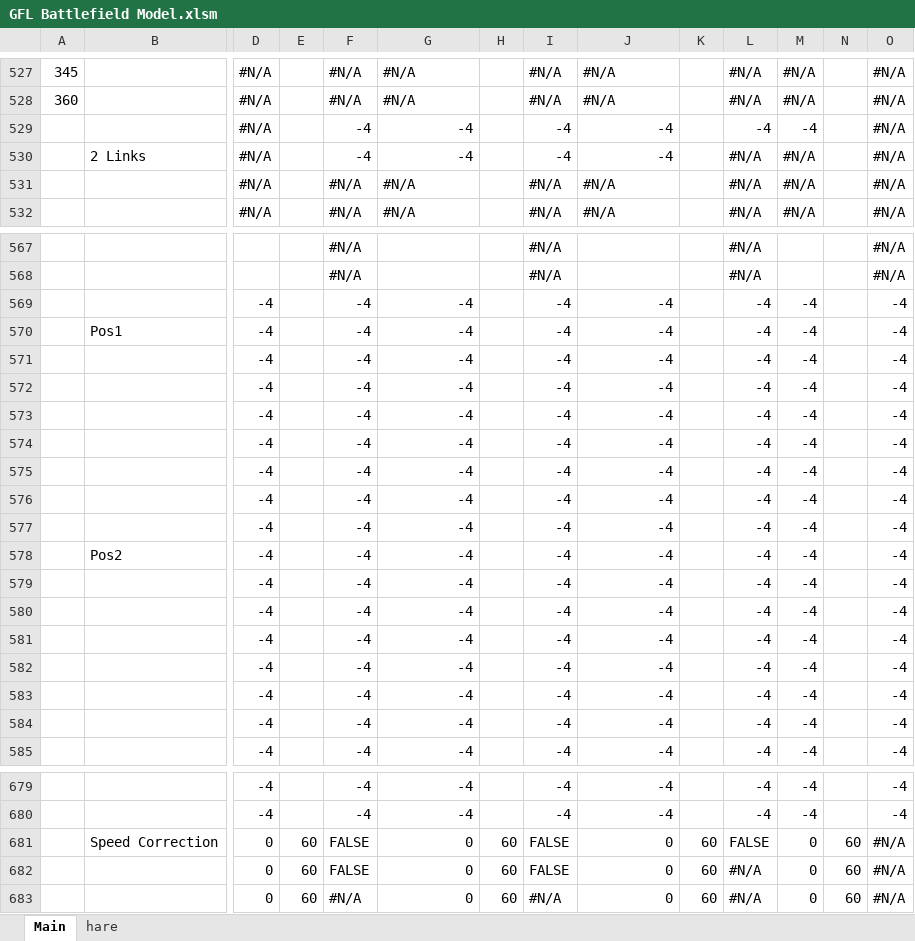
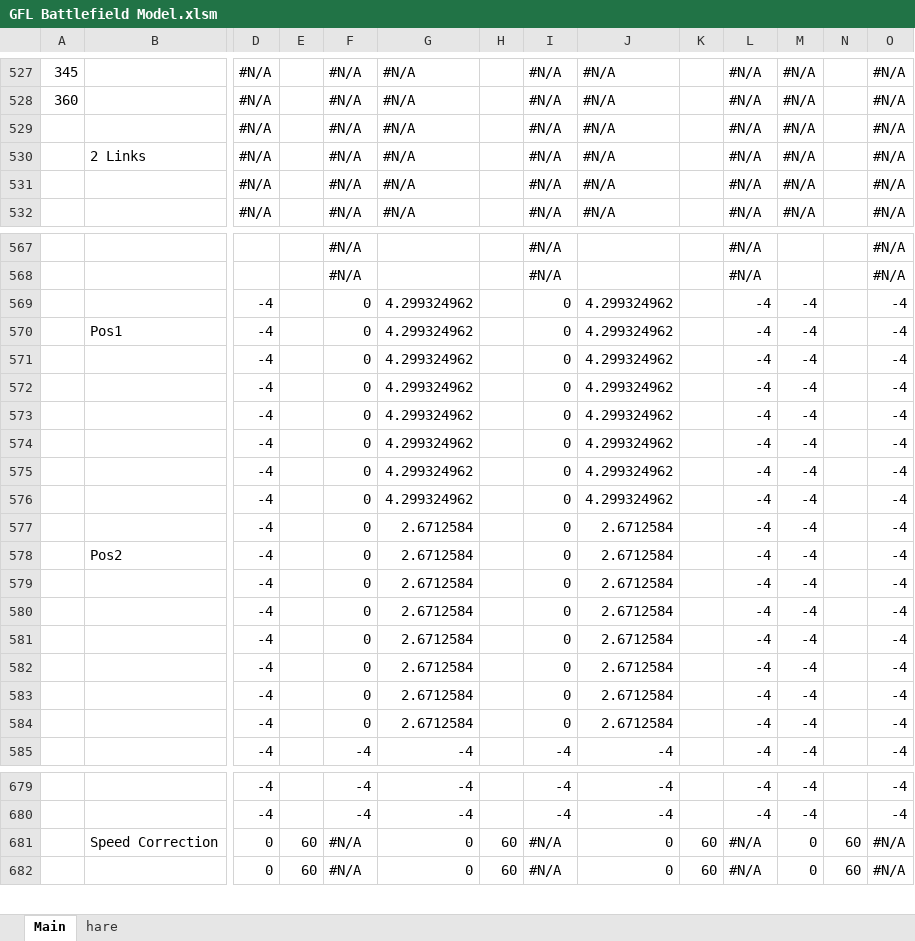
Before and after one commit to randomqwerty/GFLBattlefieldModel, an Excel workbook: GFL Battlefield Model.xlsm, sheet Main, drawn as a sheet; only a part is shown, gaps mark what is left out; values as stored, in another font and other column widths than the file's, no cell formats; charts and pictures not drawn; removed rows and columns are numbered as before the commit, all else as after; rows hold the shown columns only; the diff covers the shown part only; the diff names each change by its address in the sheet, - before the commit and + after, or states it on an @@ line.

```diff
--- a/GFL Battlefield Model.xlsm (sheet Main)
+++ b/GFL Battlefield Model.xlsm (sheet Main)
-F529:F530: -4
+F529:F530: #N/A
-G529:G530: -4
+G529:G530: #N/A
-I529:I530: -4
+I529:I530: #N/A
-J529:J530: -4
+J529:J530: #N/A
-L529: -4
+L529: #N/A
-M529: -4
+M529: #N/A
-F569:F584: -4
+F569:F584: 0
-G569:G576: -4
+G569:G576: 4.299324962
-I569:I584: -4
+I569:I584: 0
-J569:J576: -4
+J569:J576: 4.299324962
-G577:G584: -4
+G577:G584: 2.6712584
-J577:J584: -4
+J577:J584: 2.6712584
-F681: FALSE
+F681: #N/A
-I681: FALSE
+I681: #N/A
-L681: FALSE
+L681: #N/A
-row 682:  |  | 0 | 60 | FALSE | 0 | 60 | FALSE | 0 | 60 | #N/A | 0 | 60 | #N/A
```
Also changed, not shown: other rows of this sheet, sheet hare, cell formats, formulas that keep their value, charts or pictures.
